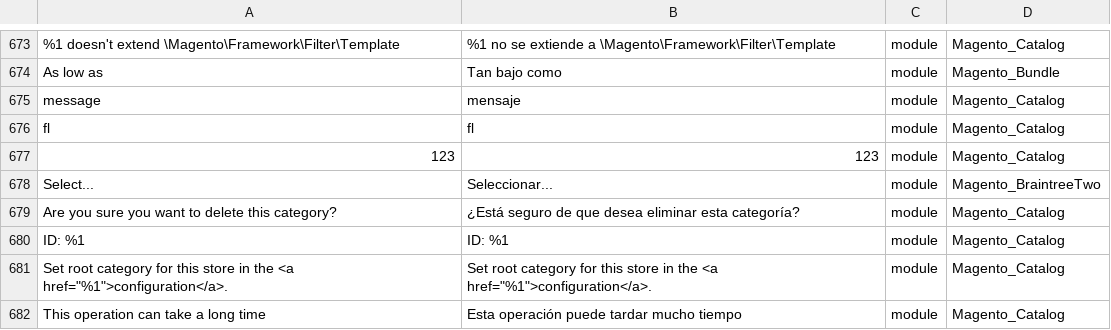
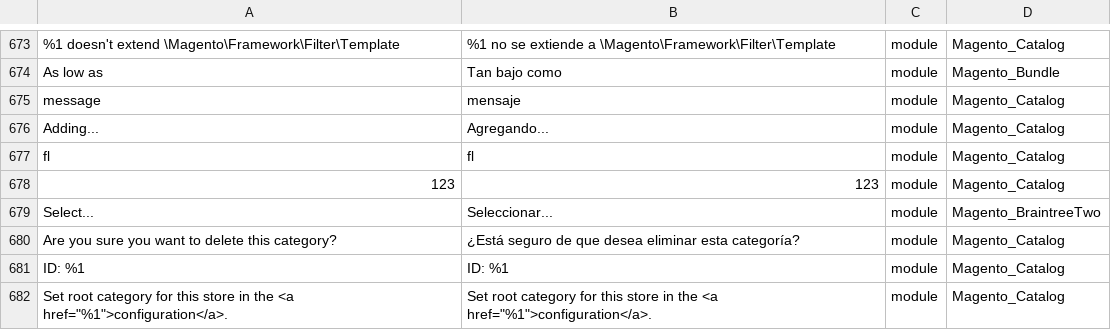
Before and after one commit to xpec-eestrada/wa2, a CSV file: i18n/xpectrum/es_cl/es_CL.csv, drawn as a sheet; only a part is shown, gaps mark what is left out; the shorter side is filled out with more unchanged rows; the diff names each change by its address in the sheet, - before the commit and + after, or states it on an @@ line.

```diff
--- a/i18n/xpectrum/es_cl/es_CL.csv
+++ b/i18n/xpectrum/es_cl/es_CL.csv
+row 676: Adding... | Agregando... | module | Magento_Catalog
```
Also changed, not shown: 5 other files.
